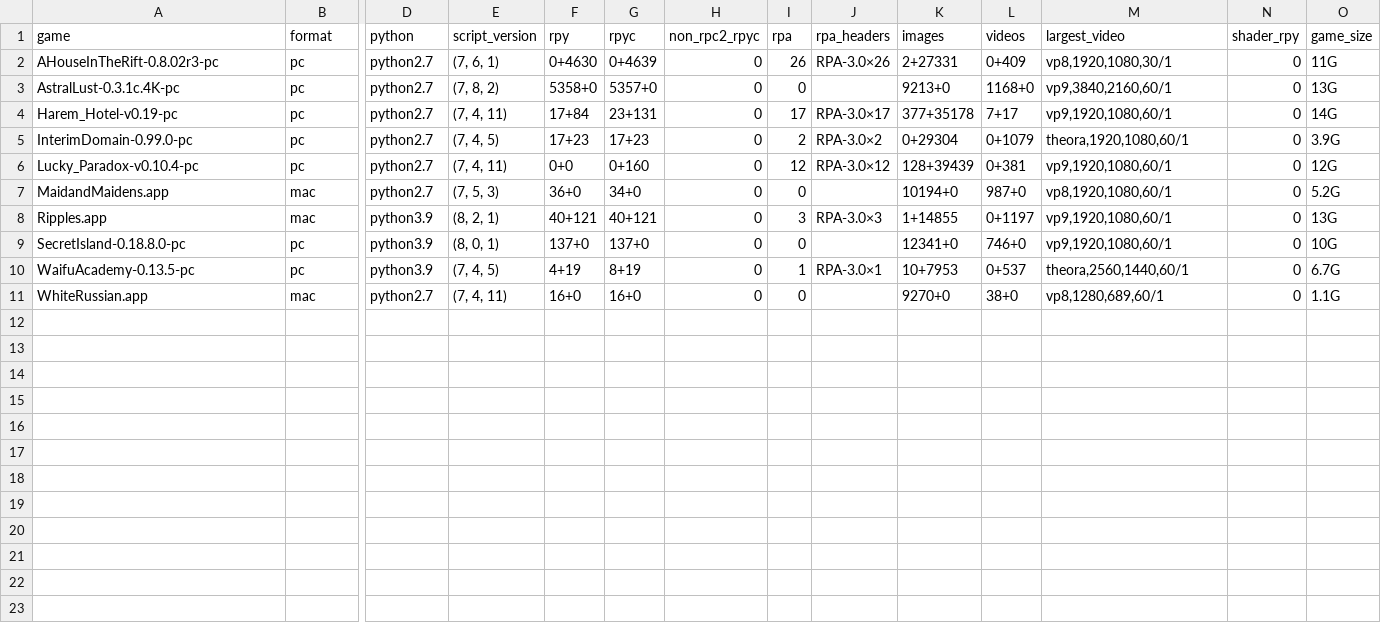
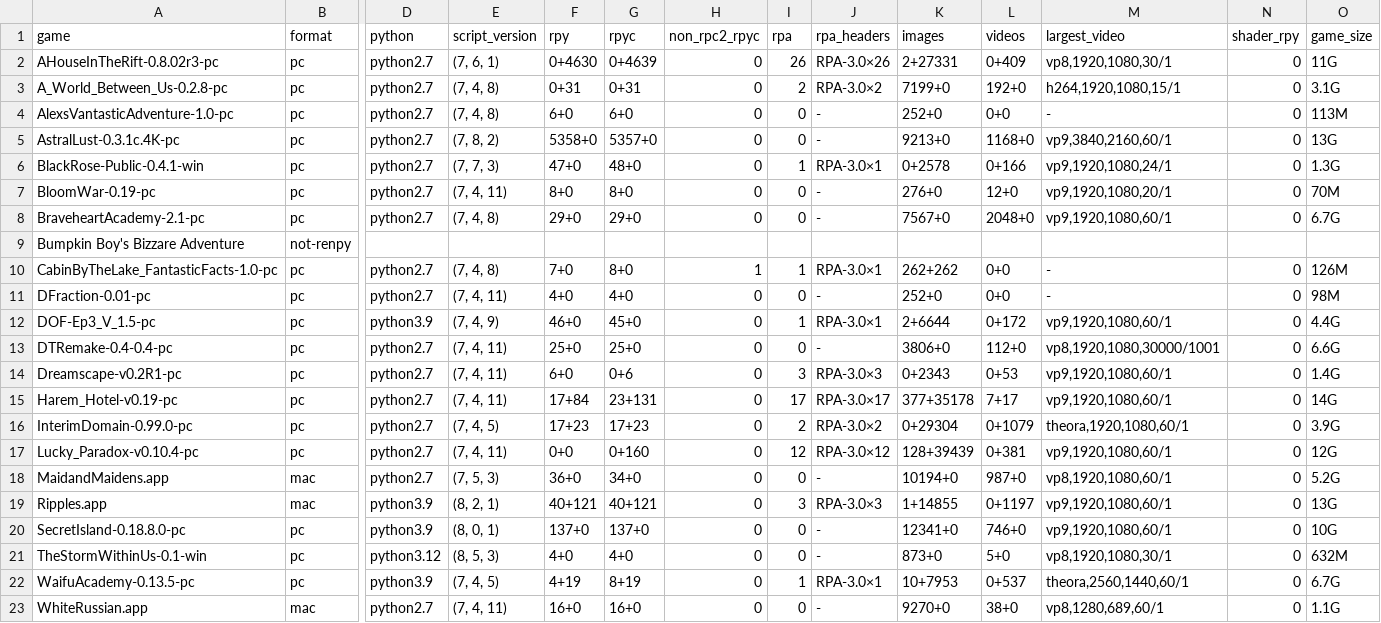
Before and after one commit to jeiang/renpy_proj, a TSV file: research/test-corpus/survey.tsv, drawn as a sheet; only a part is shown, gaps mark what is left out; addresses are those after the commit; rows hold the shown columns only; the diff names each change by its address in the sheet, - before the commit and + after, or states it on an @@ line.

Commit message:
docs(research): survey games added to ~/Games (first 8.5.3 game)

```diff
--- a/research/test-corpus/survey.tsv
+++ b/research/test-corpus/survey.tsv
+row 3: A_World_Between_Us-0.2.8-pc | pc | python2.7 | (7, 4, 8) | 0+31 | 0+31 | 0 | 2 | RPA-3.0×2 | 7199+0 | 192+0 | h264,1920,1080,15/1 | 0 | 3.1G
+row 4: AlexsVantasticAdventure-1.0-pc | pc | python2.7 | (7, 4, 8) | 6+0 | 6+0 | 0 | 0 | - | 252+0 | 0+0 | - | 0 | 113M
-J5 (rpa_headers): (empty)
+J5 (rpa_headers): -
+row 6: BlackRose-Public-0.4.1-win | pc | python2.7 | (7, 7, 3) | 47+0 | 48+0 | 0 | 1 | RPA-3.0×1 | 0+2578 | 0+166 | vp9,1920,1080,24/1 | 0 | 1.3G
+row 7: BloomWar-0.19-pc | pc | python2.7 | (7, 4, 11) | 8+0 | 8+0 | 0 | 0 | - | 276+0 | 12+0 | vp9,1920,1080,20/1 | 0 | 70M
+row 8: BraveheartAcademy-2.1-pc | pc | python2.7 | (7, 4, 8) | 29+0 | 29+0 | 0 | 0 | - | 7567+0 | 2048+0 | vp9,1920,1080,60/1 | 0 | 6.7G
+row 9: Bumpkin Boy's Bizzare Adventure | not-renpy
+row 10: CabinByTheLake_FantasticFacts-1.0-pc | pc | python2.7 | (7, 4, 8) | 7+0 | 8+0 | 1 | 1 | RPA-3.0×1 | 262+262 | 0+0 | - | 0 | 126M
+row 11: DFraction-0.01-pc | pc | python2.7 | (7, 4, 11) | 4+0 | 4+0 | 0 | 0 | - | 252+0 | 0+0 | - | 0 | 98M
+row 12: DOF-Ep3_V_1.5-pc | pc | python3.9 | (7, 4, 9) | 46+0 | 45+0 | 0 | 1 | RPA-3.0×1 | 2+6644 | 0+172 | vp9,1920,1080,60/1 | 0 | 4.4G
+row 13: DTRemake-0.4-0.4-pc | pc | python2.7 | (7, 4, 11) | 25+0 | 25+0 | 0 | 0 | - | 3806+0 | 112+0 | vp8,1920,1080,30000/1001 | 0 | 6.6G
+row 14: Dreamscape-v0.2R1-pc | pc | python2.7 | (7, 4, 11) | 6+0 | 0+6 | 0 | 3 | RPA-3.0×3 | 0+2343 | 0+53 | vp9,1920,1080,60/1 | 0 | 1.4G
-J18 (rpa_headers): (empty)
+J18 (rpa_headers): -
-J20 (rpa_headers): (empty)
+J20 (rpa_headers): -
+row 21: TheStormWithinUs-0.1-win | pc | python3.12 | (8, 5, 3) | 4+0 | 4+0 | 0 | 0 | - | 873+0 | 5+0 | vp8,1920,1080,30/1 | 0 | 632M
-J23 (rpa_headers): (empty)
+J23 (rpa_headers): -
```
Also changed, not shown: 1 other file.
